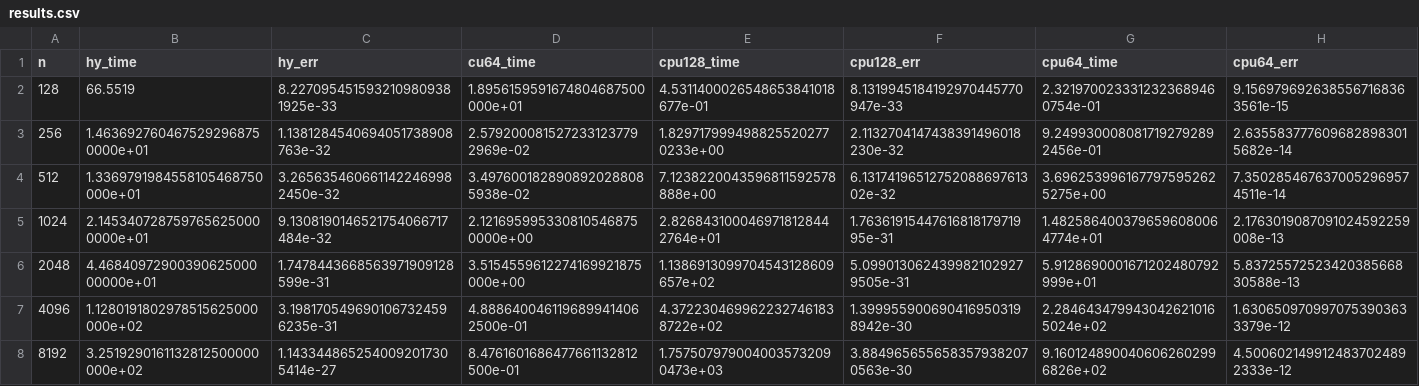
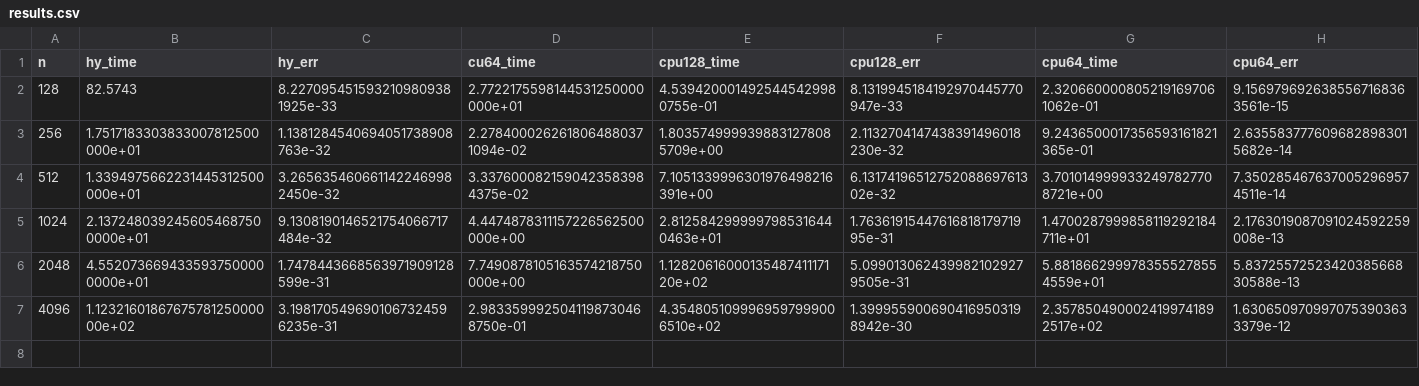
Before and after one commit to AveNoF/Ozaki_FusedFP128VSCPU, a CSV file: results.csv, drawn as a sheet.

```diff
--- a/results.csv
+++ b/results.csv
@@ -1,8 +1,7 @@
 n,hy_time,hy_err,cu64_time,cpu128_time,cpu128_err,cpu64_time,cpu64_err
-128,66.5519,8.2270954515932109809381925e-33,1.8956159591674804687500000e+01,4.5311400026548653841018677e-01,8.1319945184192970445770947e-33,2.3219700233312323689460754e-01,9.1569796926385567168363561e-15
-256,1.4636927604675292968750000e+01,1.1381284540694051738908763e-32,2.5792000815272331237792969e-02,1.8297179994988255202770233e+00,2.1132704147438391496018230e-32,9.2499300080817192792892456e-01,2.6355837776096828983015682e-14
-512,1.3369791984558105468750000e+01,3.2656354606611422469982450e-32,3.4976001828908920288085938e-02,7.1238220043596811592578888e+00,6.1317419651275208869761302e-32,3.6962539961677975952625275e+00,7.3502854676370052969574511e-14
-1024,2.1453407287597656250000000e+01,9.1308190146521754066717484e-32,2.1216959953308105468750000e+00,2.8268431000469718128442764e+01,1.7636191544761681817971995e-31,1.4825864003796596080064774e+01,2.1763019087091024592259008e-13
-2048,4.4684097290039062500000000e+01,1.7478443668563971909128599e-31,3.5154559612274169921875000e+00,1.1386913099704543128609657e+02,5.0990130624399821029279505e-31,5.9128690001671202480792999e+01,5.8372557252342038566830588e-13
-4096,1.1280191802978515625000000e+02,3.1981705496901067324596235e-31,4.8886400461196899414062500e-01,4.3722304699622327461838722e+02,1.3999559006904169503198942e-30,2.2846434799430426210165024e+02,1.6306509709970753903633379e-12
-8192,3.2519290161132812500000000e+02,1.1433448652540092017305414e-27,8.4761601686477661132812500e-01,1.7575079790040035732090473e+03,3.8849656556583579382070563e-30,9.1601248900406062602996826e+02,4.5006021499124837024892333e-12
+128,82.5743,8.2270954515932109809381925e-33,2.7722175598144531250000000e+01,4.5394200014925445429980755e-01,8.1319945184192970445770947e-33,2.3206600008052191697061062e-01,9.1569796926385567168363561e-15
+256,1.7517183303833007812500000e+01,1.1381284540694051738908763e-32,2.2784000262618064880371094e-02,1.8035749999398831278085709e+00,2.1132704147438391496018230e-32,9.2436500017356593161821365e-01,2.6355837776096828983015682e-14
+512,1.3394975662231445312500000e+01,3.2656354606611422469982450e-32,3.3376000821590423583984375e-02,7.1051339996301976498216391e+00,6.1317419651275208869761302e-32,3.7010149999332497827708721e+00,7.3502854676370052969574511e-14
+1024,2.1372480392456054687500000e+01,9.1308190146521754066717484e-32,4.4474878311157226562500000e+00,2.8125842999997985316440463e+01,1.7636191544761681817971995e-31,1.4700287999858119292184711e+01,2.1763019087091024592259008e-13
+2048,4.5520736694335937500000000e+01,1.7478443668563971909128599e-31,7.7490878105163574218750000e+00,1.1282061600013548741117120e+02,5.0990130624399821029279505e-31,5.8818662999783555278554559e+01,5.8372557252342038566830588e-13
+4096,1.1232160186767578125000000e+02,3.1981705496901067324596235e-31,2.9833599925041198730468750e-01,4.3548051099969597999006510e+02,1.3999559006904169503198942e-30,2.3578504900024199741892517e+02,1.6306509709970753903633379e-12
```
Also changed, not shown: 5 other files.
